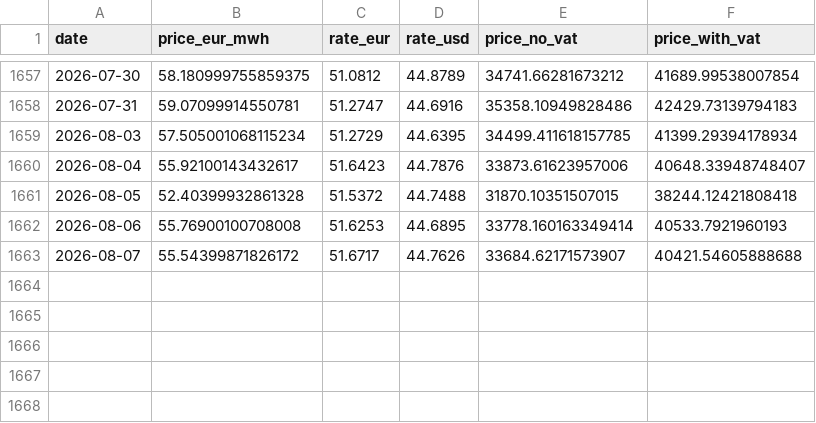
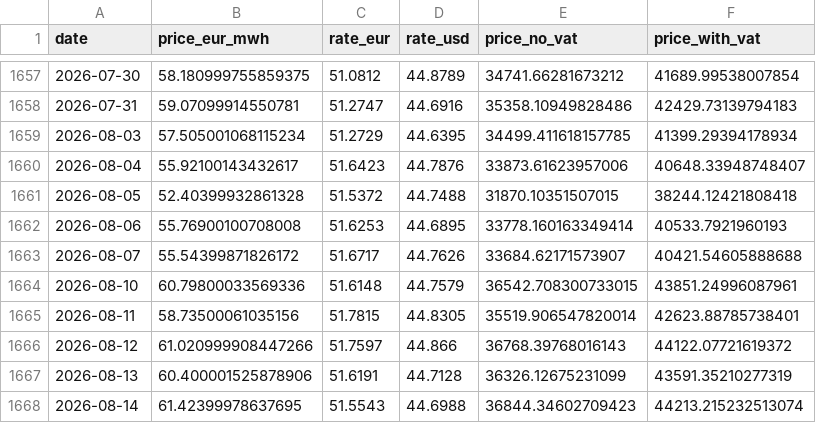
Before and after one commit to atsokol/energy-data-ua-eu, a CSV file: data/data_raw/ttf_daily_yahoo.csv, drawn as a sheet; only a part is shown, gaps mark what is left out.

```diff
--- a/data/data_raw/ttf_daily_yahoo.csv
+++ b/data/data_raw/ttf_daily_yahoo.csv
@@ -1663 +1663,6 @@ date,price_eur_mwh,rate_eur,rate_usd,price_no_vat,price_with_vat
 2026-08-07,55.54399871826172,51.6717,44.7626,33684.62171573907,40421.54605888688
+2026-08-10,60.79800033569336,51.6148,44.7579,36542.708300733015,43851.24996087961
+2026-08-11,58.73500061035156,51.7815,44.8305,35519.906547820014,42623.88785738401
+2026-08-12,61.020999908447266,51.7597,44.866,36768.39768016143,44122.07721619372
+2026-08-13,60.400001525878906,51.6191,44.7128,36326.12675231099,43591.35210277319
+2026-08-14,61.42399978637695,51.5543,44.6988,36844.34602709423,44213.215232513074
```
Also changed, not shown: data/data_output/DAM weighted price UA.csv, data/data_output/capture_factors_monthly.csv, 14 other files.
